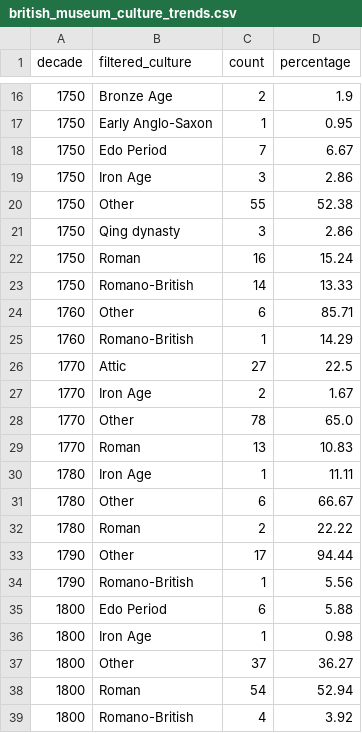
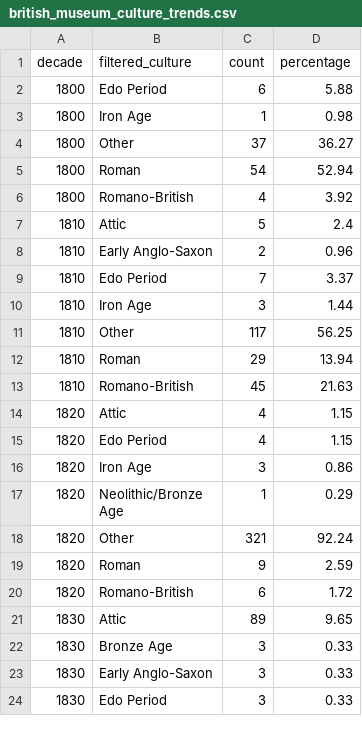
Before and after one commit to stin0018/FIT3179-Assignment2, a CSV file: data/british_museum_culture_trends.csv, drawn as a sheet; only a part is shown, gaps mark what is left out; the shorter side is filled out with more unchanged rows; the diff covers the shown part only.

Commit message:
delete some columns

```diff
--- a/data/british_museum_culture_trends.csv
+++ b/data/british_museum_culture_trends.csv
@@ -16,20 +2 @@ decade,filtered_culture,count,percentage
-1750,Bronze Age,2,1.9
-1750,Early Anglo-Saxon,1,0.95
-1750,Edo Period,7,6.67
-1750,Iron Age,3,2.86
-1750,Other,55,52.38
-1750,Qing dynasty,3,2.86
-1750,Roman,16,15.24
-1750,Romano-British,14,13.33
-1760,Other,6,85.71
-1760,Romano-British,1,14.29
-1770,Attic,27,22.5
-1770,Iron Age,2,1.67
-1770,Other,78,65.0
-1770,Roman,13,10.83
-1780,Iron Age,1,11.11
-1780,Other,6,66.67
-1780,Roman,2,22.22
-1790,Other,17,94.44
-1790,Romano-British,1,5.56
 1800,Edo Period,6,5.88
```
Also changed, not shown: 14 removed rows elsewhere in this file.
